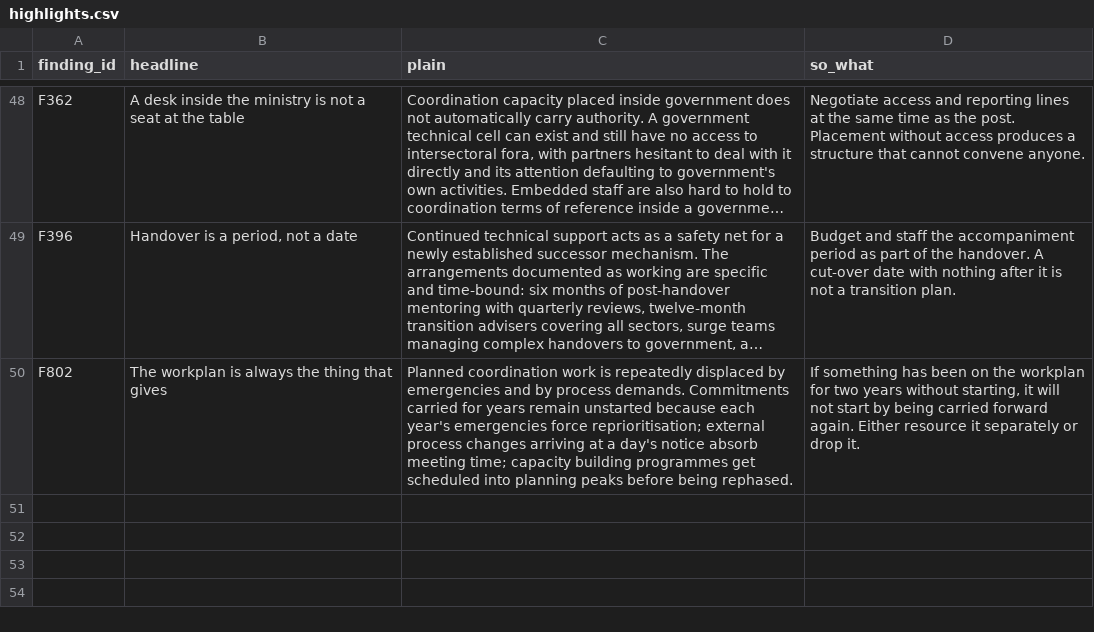
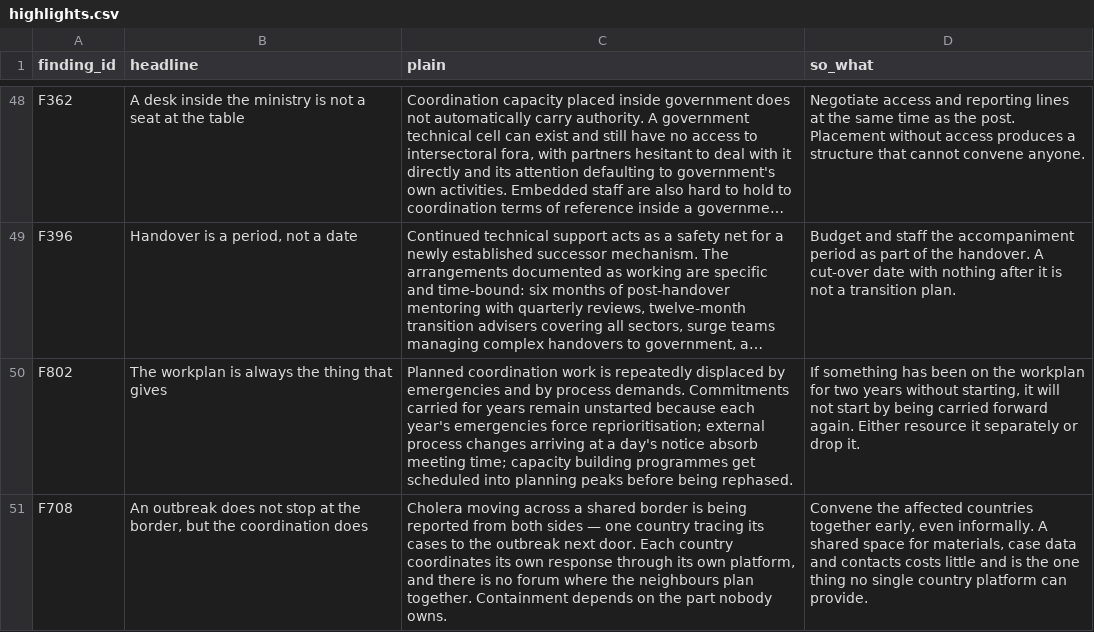
Before and after one commit to workmichelecitton/gwc-abc-transition-evidence, a CSV file: data/highlights.csv, drawn as a sheet; only a part is shown, gaps mark what is left out; long unchanged cells end in …; the diff names each change by its address in the sheet, - before the commit and + after, or states it on an @@ line.

Commit message:
Curate F708 after Chad pushed it to high strength
check.mjs failed the commit before this one: F708 reached high strength on
Chad plus Niger and had no plain-language row, so the Highlights tab would have
shown nothing for it. Added, along with a curated finding statement - it now
spans two countries, so the fallback of showing the longest record statement
was presenting Niger's wording as the general claim.

```diff
--- a/data/highlights.csv
+++ b/data/highlights.csv
+row 51: F708 | An outbreak does not stop at the border, but the coordination does | Cholera moving across a shared border is being reported from both sides — one country tracing its cases to the outbreak next door. Each country coordinates its own response through its own platform, and there is no forum where the neighbours plan together. Containment depends on the part nobody owns. | Convene the affected countries together early, even informally. A shared space for materials, case data and contacts costs little and is the one thing no single country platform can provide.
```
Also changed, not shown: data/findings.csv, 2 other files.
